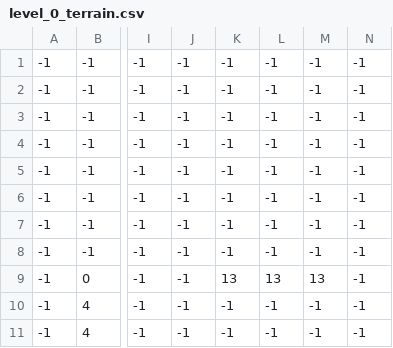
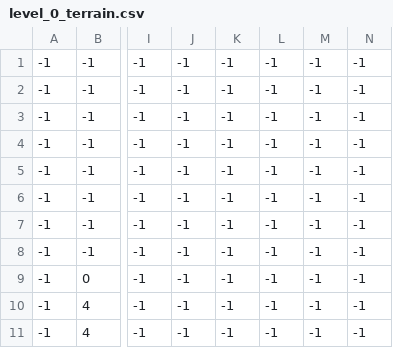
Before and after one commit to Phaerya/MBA_dev_py, a CSV file: levels/0/level_0_terrain.csv, drawn as a sheet; only a part is shown, gaps mark what is left out; the diff names each change by its address in the sheet, - before the commit and + after, or states it on an @@ line.

Commit message:
modifs cache

```diff
--- a/levels/0/level_0_terrain.csv
+++ b/levels/0/level_0_terrain.csv
-K9: 13
+K9: -1
-L9: 13
+L9: -1
-M9: 13
+M9: -1
```
